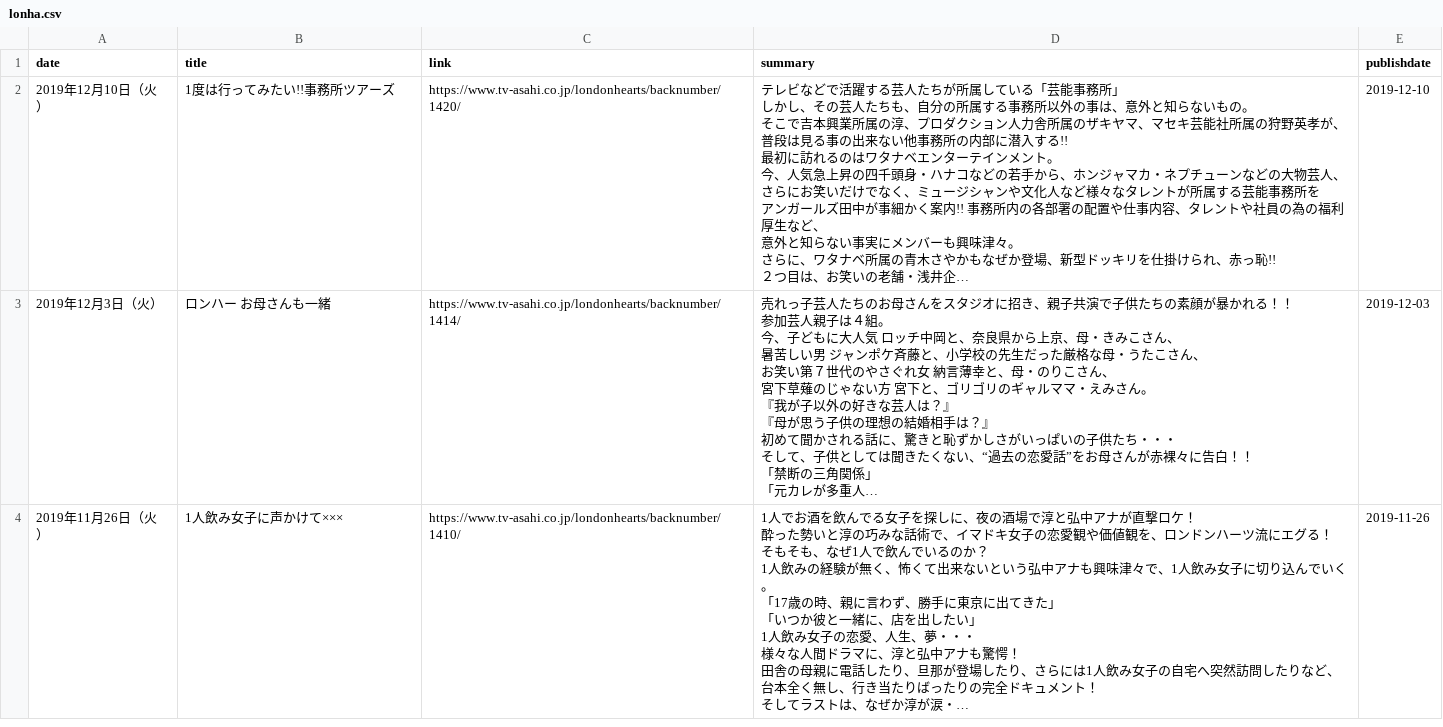
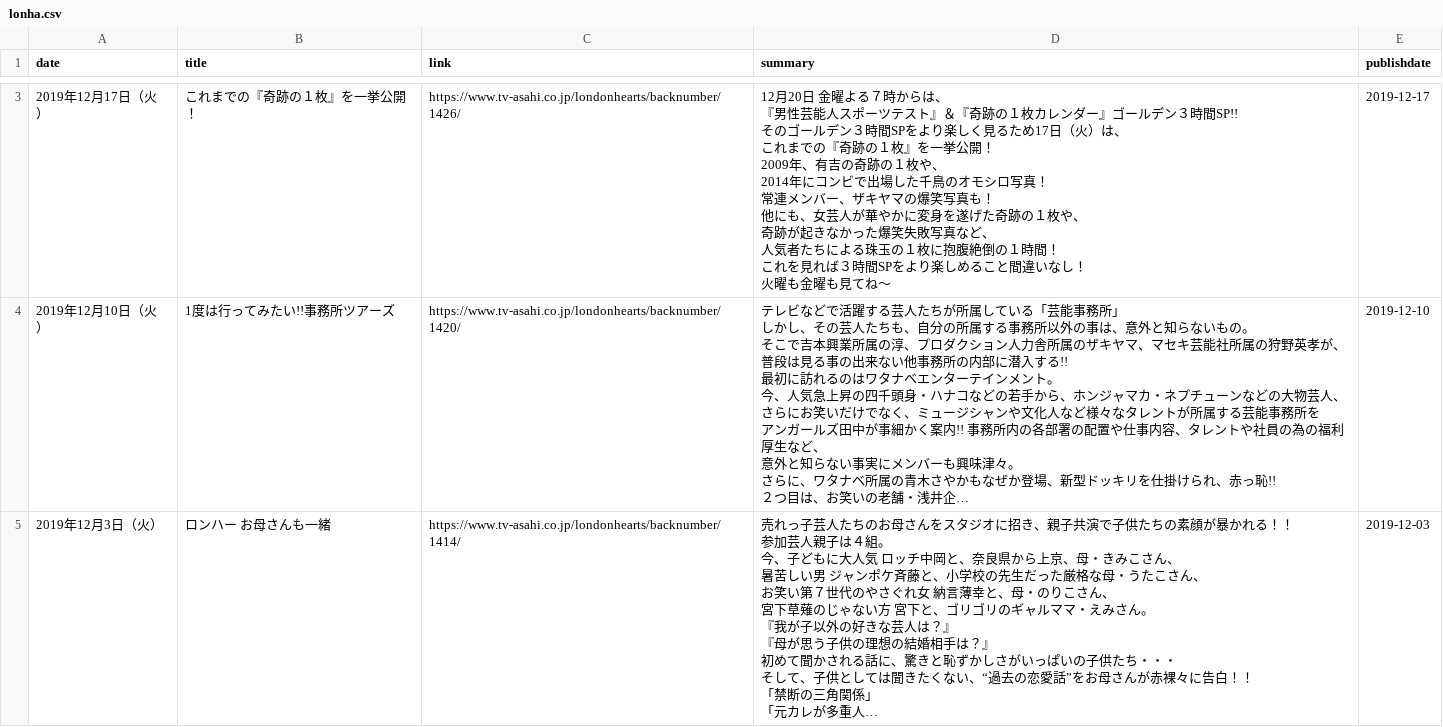
Before and after one commit to tcgriffith/owaraisite, a CSV file: static/lonha.csv, drawn as a sheet; only a part is shown, gaps mark what is left out; the shorter side is filled out with more unchanged rows; long unchanged cells end in …; ↵ is a line break in a cell; the diff covers the shown part only; the diff names each change by its address in the sheet, - before the commit and + after, or states it on an @@ line.

```diff
--- a/static/lonha.csv
+++ b/static/lonha.csv
+row 3: 2019年12月17日（火） | これまでの『奇跡の１枚』を一挙公開！ | https://www.tv-asahi.co.jp/londonhearts/backnumber/1426/ | 12月20日 金曜よる７時からは、 ↵ 『男性芸能人スポーツテスト』＆『奇跡の１枚カレンダー』ゴールデン３時間SP!! ↵ そのゴールデン３時間SPをより楽しく見るため17日（火）は、 ↵ これまでの『奇跡の１枚』を一挙公開！ ↵ 2009年、有吉の奇跡の１枚や、 ↵ 2014年にコンビで出場した千鳥のオモシロ写真！ ↵ 常連メンバー、ザキヤマの爆笑写真も！ ↵ 他にも、女芸人が華やかに変身を遂げた奇跡の１枚や、 ↵ 奇跡が起きなかった爆笑失敗写真など、 ↵ 人気者たちによる珠玉の１枚に抱腹絶倒の１時間！ ↵ これを見れば３時間SPをより楽しめること間違いなし！ ↵ 火曜も金曜も見てね～ | 2019-12-17
```
Also changed, not shown: 1 added row elsewhere in this file, static/ametalk.csv, 3 other files.
